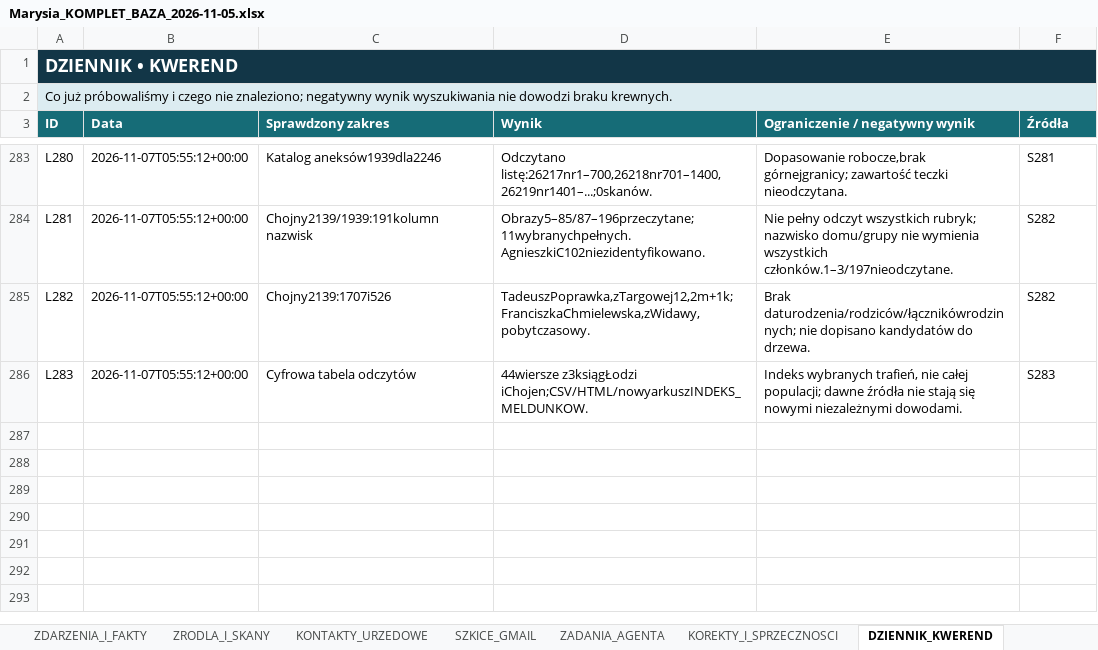
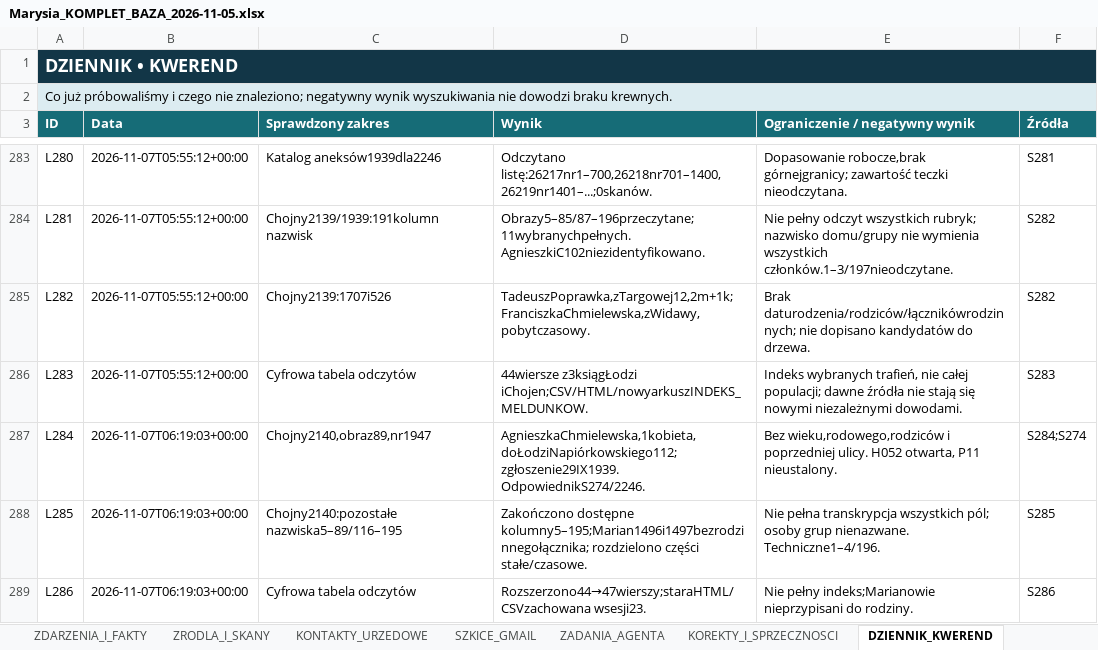
Before and after one commit to maciekkoz-PL/drzewo-genealogiczne, an Excel workbook: Marysia_KOMPLET_BAZA_2026-11-05.xlsx, sheet DZIENNIK_KWEREND, drawn as a sheet; only a part is shown, gaps mark what is left out; values as stored, in another font and other column widths than the file's, no borders; table styles not drawn; the diff names each change by its address in the sheet, - before the commit and + after, or states it on an @@ line.

Commit message:
Find Agnieszka departure to Napiorkowskiego 112 in Chojny register

```diff
--- a/Marysia_KOMPLET_BAZA_2026-11-05.xlsx (sheet DZIENNIK_KWEREND)
+++ b/Marysia_KOMPLET_BAZA_2026-11-05.xlsx (sheet DZIENNIK_KWEREND)
+row 287: L284 | 2026-11-07T06:19:03+00:00 | Chojny2140,obraz89,nr1947 | AgnieszkaChmielewska,1kobieta,doŁodziNapiórkowskiego112;zgłoszenie29IX1939. OdpowiednikS274/2246. | Bez wieku,rodowego,rodziców i poprzedniej ulicy. H052 otwarta, P11 nieustalony. | S284;S274
+row 288: L285 | 2026-11-07T06:19:03+00:00 | Chojny2140:pozostałe nazwiska5–89/116–195 | Zakończono dostępne kolumny5–195;Marian1496i1497bezrodzinnegołącznika; rozdzielono części stałe/czasowe. | Nie pełna transkrypcja wszystkich pól; osoby grup nienazwane. Techniczne1–4/196. | S285
+row 289: L286 | 2026-11-07T06:19:03+00:00 | Cyfrowa tabela odczytów | Rozszerzono44→47wierszy;staraHTML/CSVzachowana wsesji23. | Nie pełny indeks;Marianowie nieprzypisani do rodziny. | S286
```
Also changed, not shown: sheet PLIKI_DOWODOWE, sheet ZRODLA_I_SKANY, sheet INDEKS_MELDUNKOW, sheet INSTRUKCJA_AGENTA, sheet KANDYDACI_I_HOMONIMY, sheet HIPOTEZY_OTWARTE, 2 more sheets, 33 other files.
